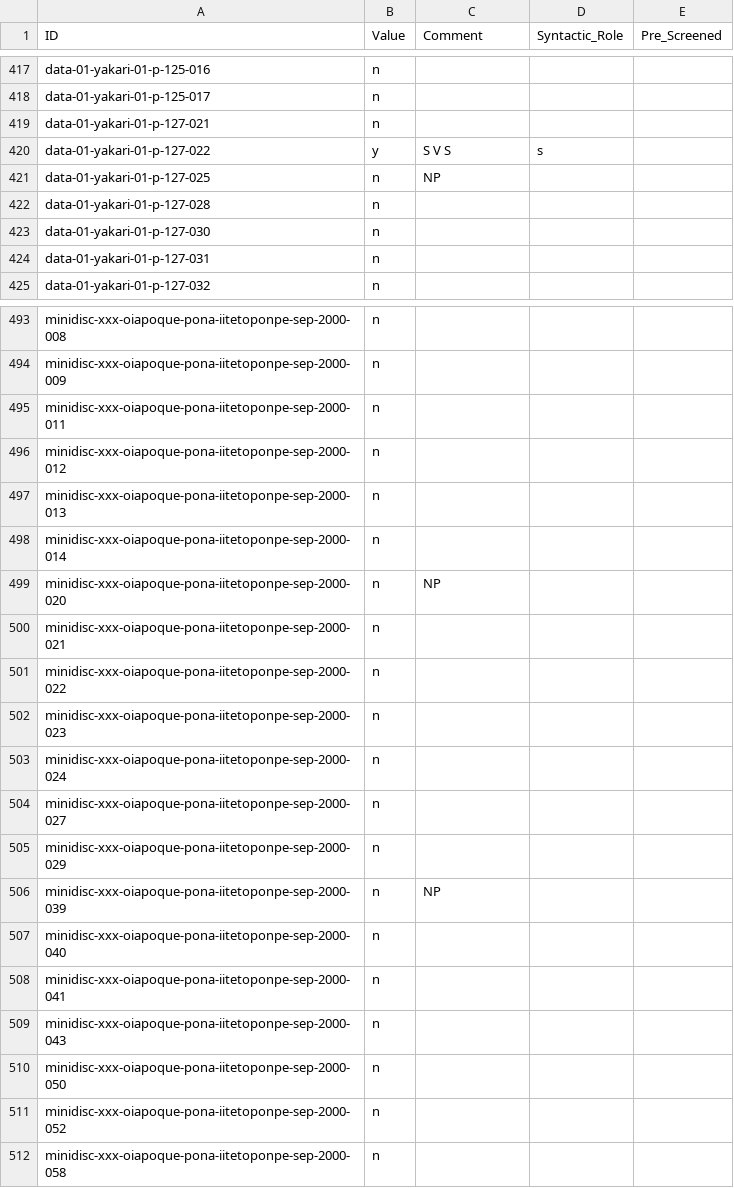
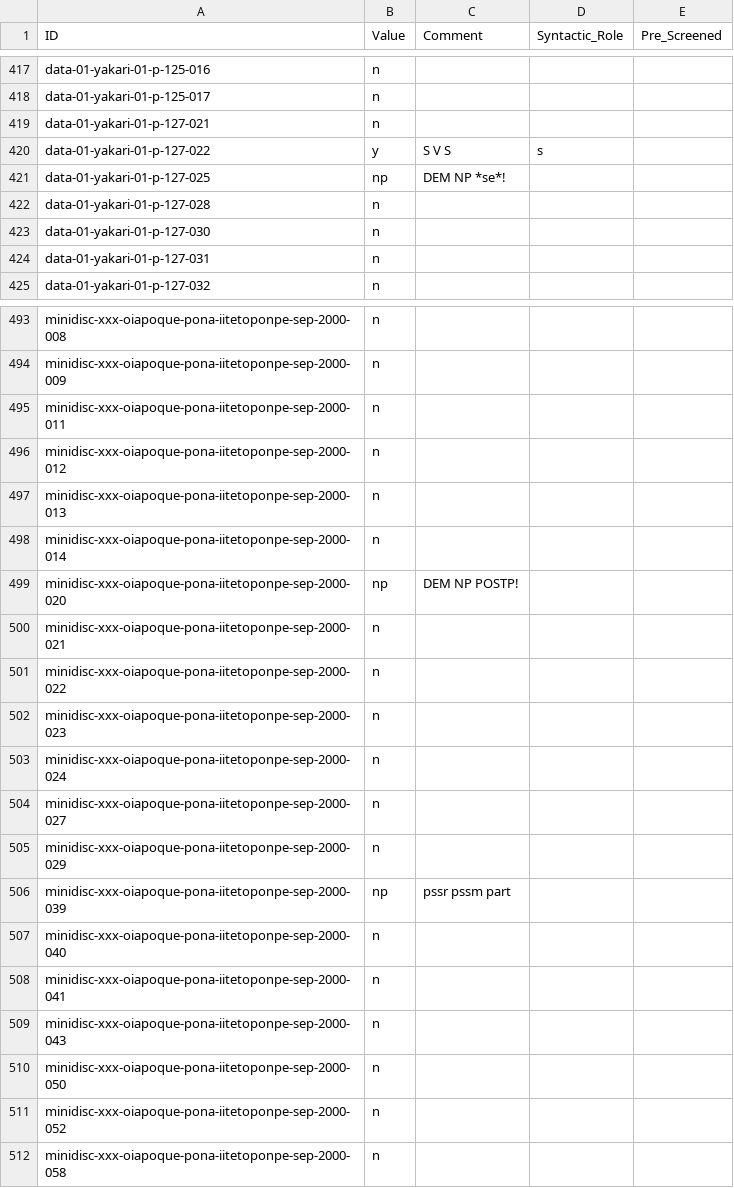
Before and after one commit to fmatter/cariban_nps, a CSV file: data/tri_ann.csv, drawn as a sheet; only a part is shown, gaps mark what is left out; the diff covers the shown part only.

```diff
--- a/data/tri_ann.csv
+++ b/data/tri_ann.csv
@@ -420,3 +420,3 @@ data-01-yakari-01-p-127-021,n,,,
 data-01-yakari-01-p-127-022,y,S V S,s,
-data-01-yakari-01-p-127-025,n,NP,,
+data-01-yakari-01-p-127-025,np,DEM NP *se*!,,
 data-01-yakari-01-p-127-028,n,,,
@@ -498,3 +498,3 @@ minidisc-xxx-oiapoque-pona-iitetoponpe-sep-2000-013,n,,,
 minidisc-xxx-oiapoque-pona-iitetoponpe-sep-2000-014,n,,,
-minidisc-xxx-oiapoque-pona-iitetoponpe-sep-2000-020,n,NP,,
+minidisc-xxx-oiapoque-pona-iitetoponpe-sep-2000-020,np,DEM NP POSTP!,,
 minidisc-xxx-oiapoque-pona-iitetoponpe-sep-2000-021,n,,,
@@ -505,3 +505,3 @@ minidisc-xxx-oiapoque-pona-iitetoponpe-sep-2000-027,n,,,
 minidisc-xxx-oiapoque-pona-iitetoponpe-sep-2000-029,n,,,
-minidisc-xxx-oiapoque-pona-iitetoponpe-sep-2000-039,n,NP,,
+minidisc-xxx-oiapoque-pona-iitetoponpe-sep-2000-039,np,pssr pssm part,,
 minidisc-xxx-oiapoque-pona-iitetoponpe-sep-2000-040,n,,,
```
Also changed, not shown: 12 edited cells elsewhere in this file, data/cldf/examples.csv, 3 other files.
